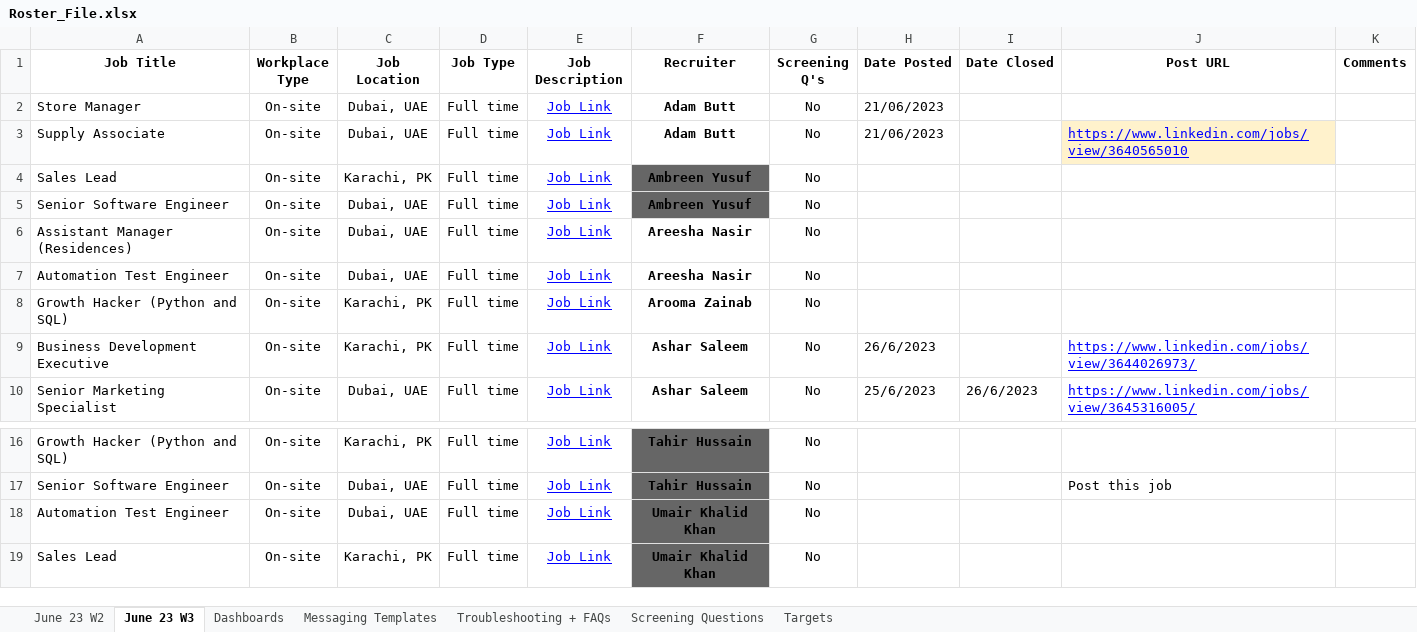
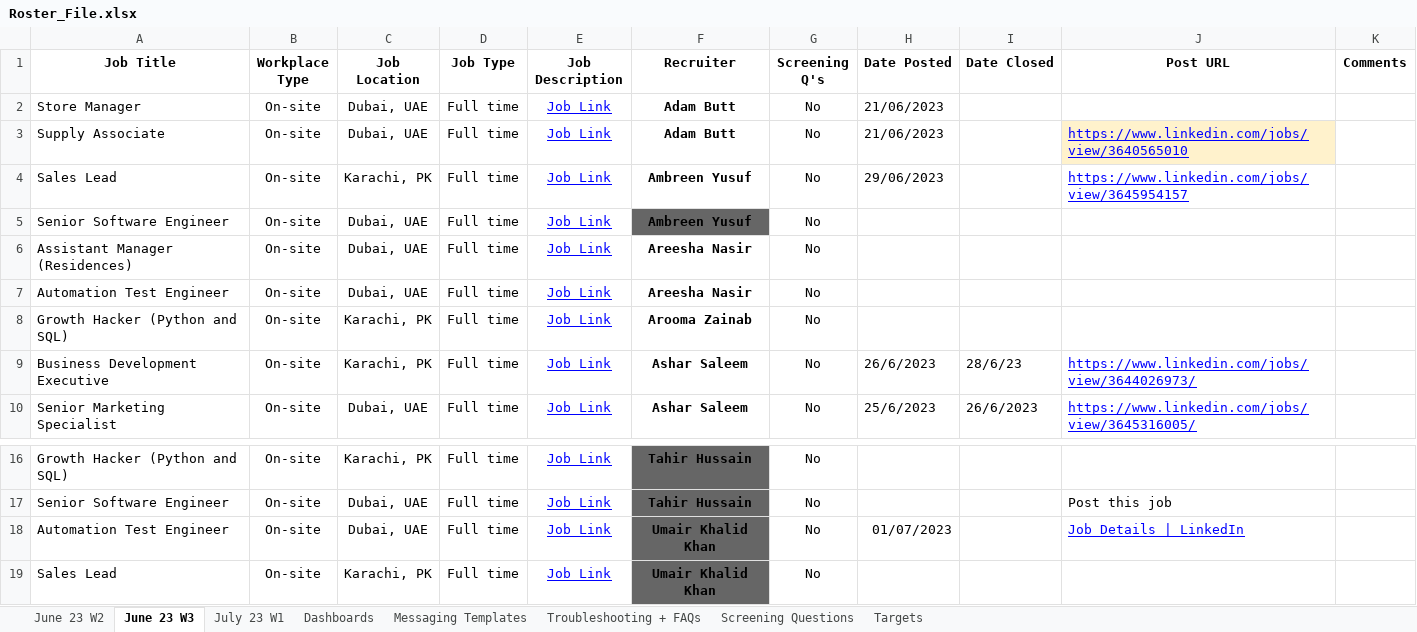
Before and after one commit to Ashar88/Linkedin-automated-Job-posting, an Excel workbook: Playwright/FILES/Roster_File.xlsx, sheet June 23 W3, drawn as a sheet; only a part is shown, gaps mark what is left out; values as stored, in another font and other column widths than the file's, no borders; charts and pictures not drawn; the diff names each change by its address in the sheet, - before the commit and + after, or states it on an @@ line.

```diff
--- a/Playwright/FILES/Roster_File.xlsx (sheet June 23 W3)
+++ b/Playwright/FILES/Roster_File.xlsx (sheet June 23 W3)
+sheet tab: July 23 W1
-F4 fill: #666666
+F4 fill: none
-H4 (Date Posted): (empty)
+H4 (Date Posted): 29/06/2023
-J4 (Post URL): (empty)
+J4 (Post URL): https://www.linkedin.com/jobs/view/3645954157
-I9 (Date Closed): (empty)
+I9 (Date Closed): 28/6/23
-H18 (Date Posted): (empty)
+H18 (Date Posted): 01/07/2023
-J18 (Post URL): (empty)
+J18 (Post URL): Job Details | LinkedIn
```
Also changed, not shown: sheet Dashboards, sheet June 23 W2, charts or pictures, 6 other files.
